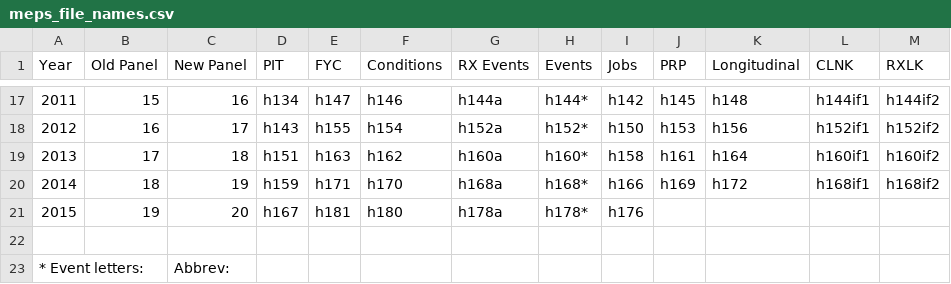
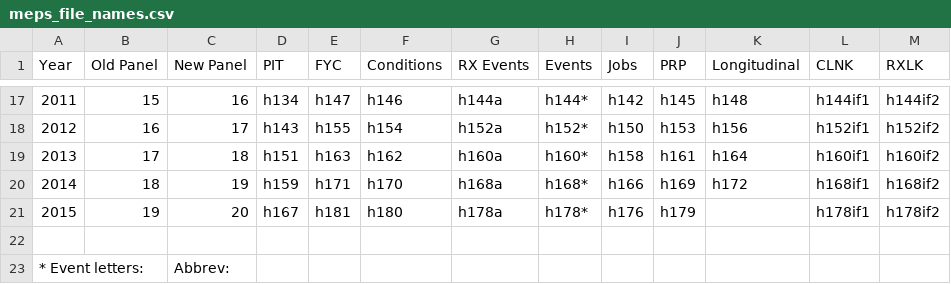
Before and after one commit to HHS-AHRQ/MEPS, a CSV file: Quick_Reference_Guides/meps_file_names.csv, drawn as a sheet; only a part is shown, gaps mark what is left out.

Commit message:
Adding 2015 PRP and Appendix (link) files

```diff
--- a/Quick_Reference_Guides/meps_file_names.csv
+++ b/Quick_Reference_Guides/meps_file_names.csv
@@ -20,3 +20,3 @@ Year,Old Panel,New Panel,PIT,FYC,Conditions,RX Events,Events,Jobs,PRP,Longitudin
 2014,18,19,h159,h171,h170,h168a,h168*,h166,h169,h172,h168if1,h168if2
-2015,19,20,h167,h181,h180,h178a,h178*,h176,,,,
+2015,19,20,h167,h181,h180,h178a,h178*,h176,h179,,h178if1,h178if2
 ,,,,,,,,,,,,
```
